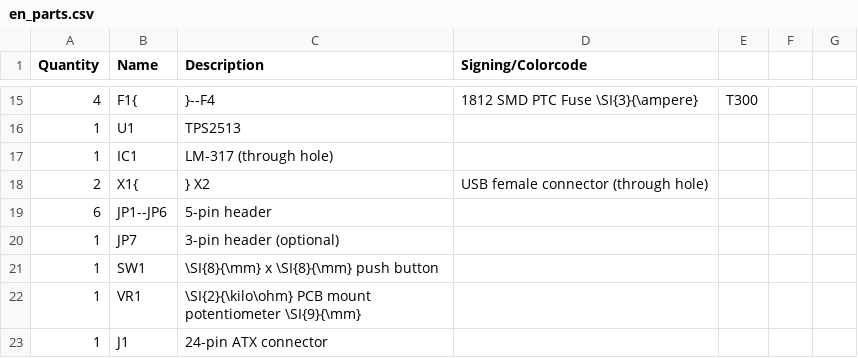
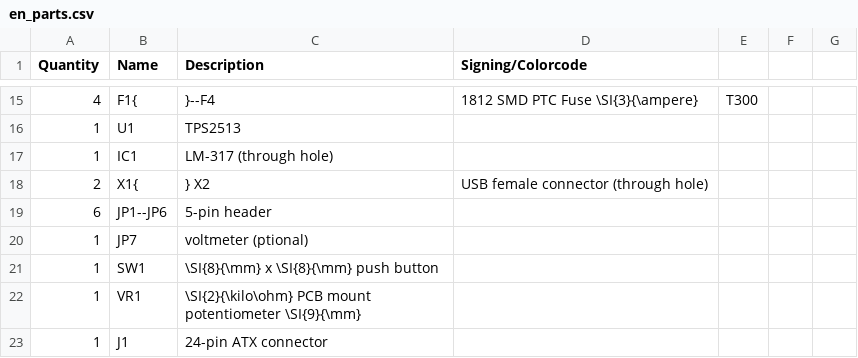
Before and after one commit to Binary-Kitchen/SolderingTutorial, a CSV file: ATXBreakoutBoardSMD/manual/configuration/en_parts.csv, drawn as a sheet; only a part is shown, gaps mark what is left out.

Commit message:
fixed wrong part

```diff
--- a/ATXBreakoutBoardSMD/manual/configuration/en_parts.csv
+++ b/ATXBreakoutBoardSMD/manual/configuration/en_parts.csv
@@ -19,3 +19,3 @@ Quantity,Name,Description,Signing/Colorcode
 6,JP1--JP6,5-pin header,
-1,JP7,3-pin header (optional),
+1,JP7,voltmeter (ptional),
 1,SW1,\SI{8}{\mm} x \SI{8}{\mm} push button,
```
Also changed, not shown: ATXBreakoutBoardSMD/manual/configuration/de_parts.csv, 2 other files.
